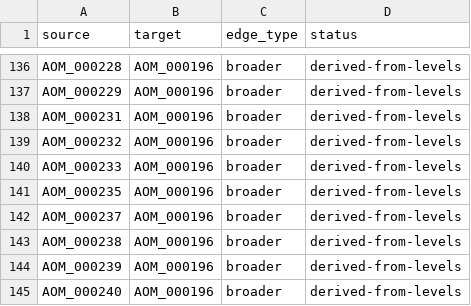
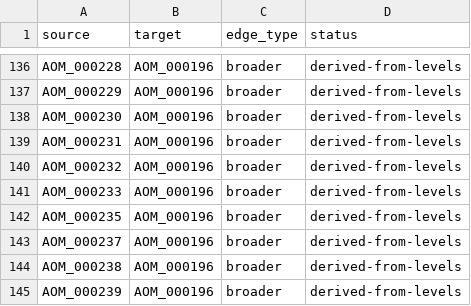
Before and after one commit to ERAgriculture/era-aom, a CSV file: dist/livestock-staging/edges.csv, drawn as a sheet; only a part is shown, gaps mark what is left out; the shorter side is filled out with more unchanged rows; the diff names each change by its address in the sheet, - before the commit and + after, or states it on an @@ line.

```diff
--- a/dist/livestock-staging/edges.csv
+++ b/dist/livestock-staging/edges.csv
+row 138: AOM_000230 | AOM_000196 | broader | derived-from-levels
```
Also changed, not shown: data/livestock-staging/hierarchy_gaps.csv, data/livestock-staging/relations.csv, 15 other files.
